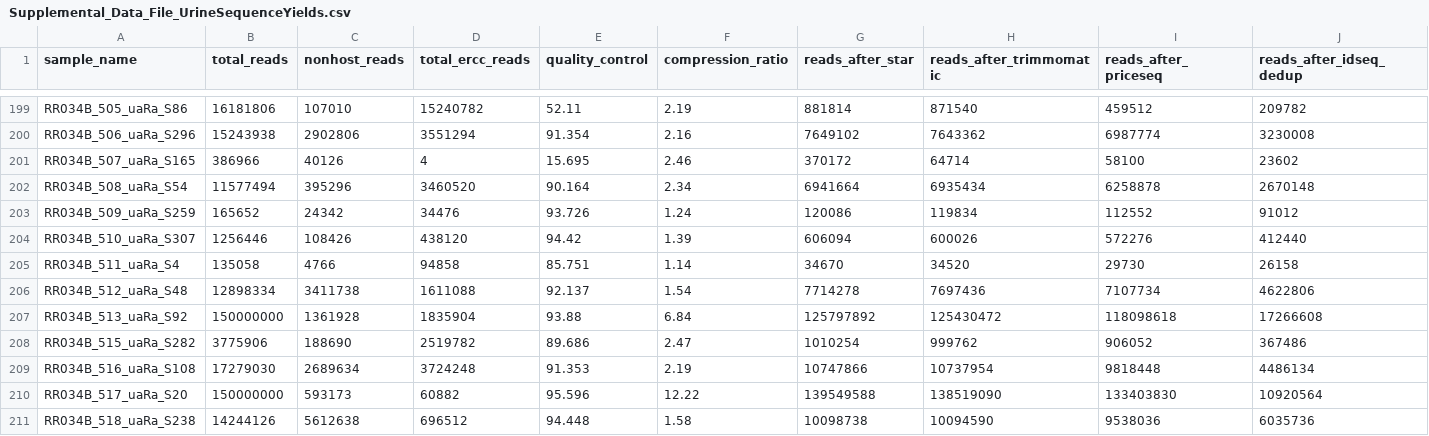
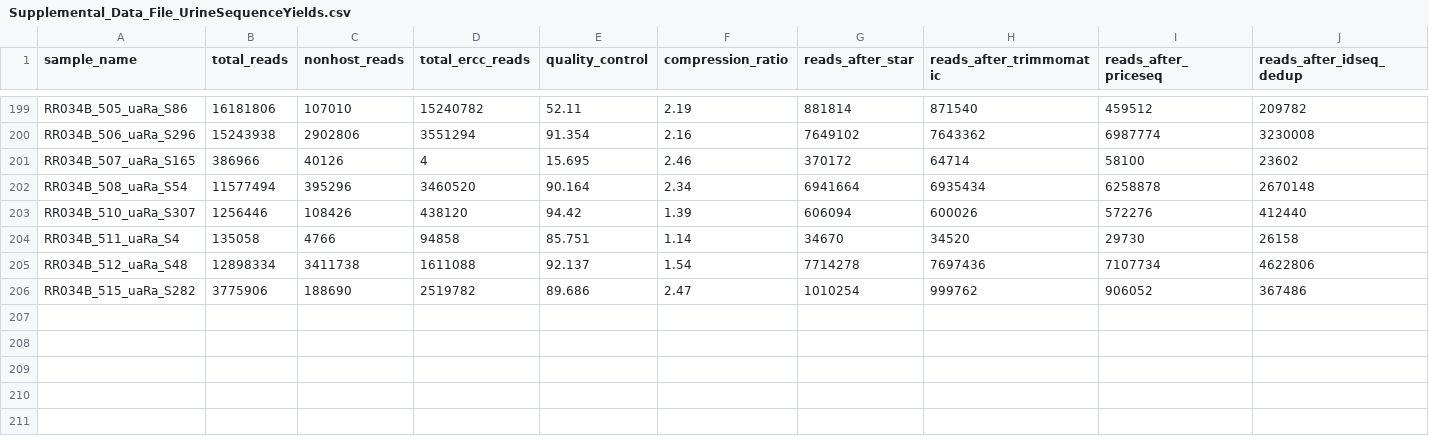
Before and after one commit to brooklabteam/angavokely-virus, a CSV file: metadata/Supplemental_Data_File_UrineSequenceYields.csv, drawn as a sheet; only a part is shown, gaps mark what is left out; rows hold the shown columns only; the diff names each change by its address in the sheet, - before the commit and + after, or states it on an @@ line.

Commit message:
Update Supplemental_Data_File_UrineSequenceYields.csv

```diff
--- a/metadata/Supplemental_Data_File_UrineSequenceYields.csv
+++ b/metadata/Supplemental_Data_File_UrineSequenceYields.csv
-row 203: RR034B_509_uaRa_S259 | 165652 | 24342 | 34476 | 93.726 | 1.24 | 120086 | 119834 | 112552 | 91012
-row 207: RR034B_513_uaRa_S92 | 150000000 | 1361928 | 1835904 | 93.88 | 6.84 | 125797892 | 125430472 | 118098618 | 17266608
-row 209: RR034B_516_uaRa_S108 | 17279030 | 2689634 | 3724248 | 91.353 | 2.19 | 10747866 | 10737954 | 9818448 | 4486134
-row 210: RR034B_517_uaRa_S20 | 150000000 | 593173 | 60882 | 95.596 | 12.22 | 139549588 | 138519090 | 133403830 | 10920564
-row 211: RR034B_518_uaRa_S238 | 14244126 | 5612638 | 696512 | 94.448 | 1.58 | 10098738 | 10094590 | 9538036 | 6035736
```
